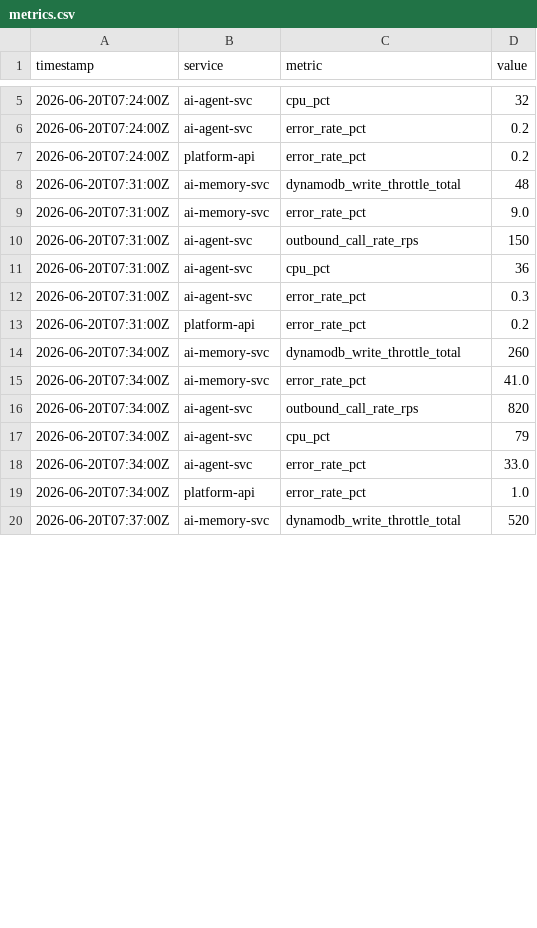
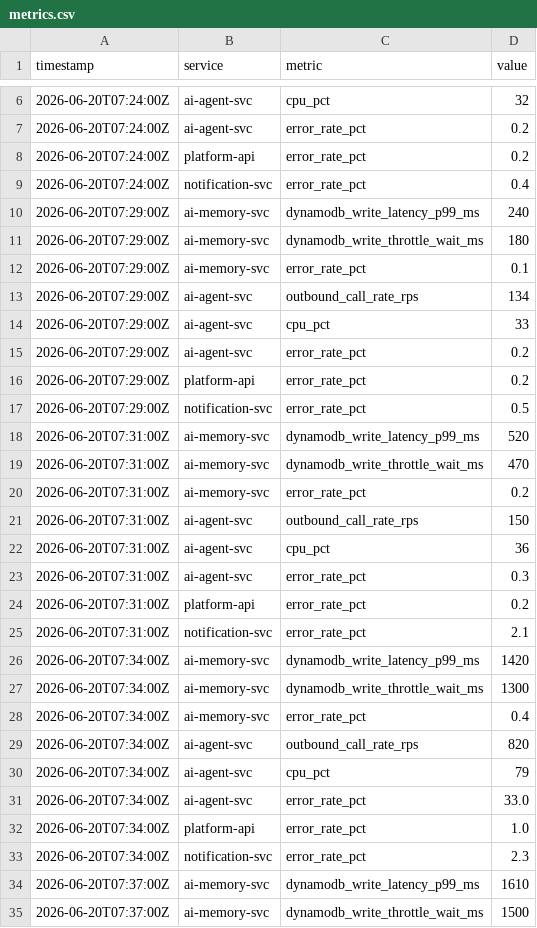
Before and after one commit to edgedelta/blast-radius-bench, a CSV file: datasets/blastradiusbench/dynamodb-capacity-degradation/environment/workdir/metrics.csv, drawn as a sheet; only a part is shown, gaps mark what is left out; the diff covers the shown part only.

```diff
--- a/datasets/blastradiusbench/dynamodb-capacity-degradation/environment/workdir/metrics.csv
+++ b/datasets/blastradiusbench/dynamodb-capacity-degradation/environment/workdir/metrics.csv
@@ -7,4 +8,14 @@ timestamp,service,metric,value
 2026-06-20T07:24:00Z,platform-api,error_rate_pct,0.2
-2026-06-20T07:31:00Z,ai-memory-svc,dynamodb_write_throttle_total,48
-2026-06-20T07:31:00Z,ai-memory-svc,error_rate_pct,9.0
+2026-06-20T07:24:00Z,notification-svc,error_rate_pct,0.4
+2026-06-20T07:29:00Z,ai-memory-svc,dynamodb_write_latency_p99_ms,240
+2026-06-20T07:29:00Z,ai-memory-svc,dynamodb_write_throttle_wait_ms,180
+2026-06-20T07:29:00Z,ai-memory-svc,error_rate_pct,0.1
+2026-06-20T07:29:00Z,ai-agent-svc,outbound_call_rate_rps,134
+2026-06-20T07:29:00Z,ai-agent-svc,cpu_pct,33
+2026-06-20T07:29:00Z,ai-agent-svc,error_rate_pct,0.2
+2026-06-20T07:29:00Z,platform-api,error_rate_pct,0.2
+2026-06-20T07:29:00Z,notification-svc,error_rate_pct,0.5
+2026-06-20T07:31:00Z,ai-memory-svc,dynamodb_write_latency_p99_ms,520
+2026-06-20T07:31:00Z,ai-memory-svc,dynamodb_write_throttle_wait_ms,470
+2026-06-20T07:31:00Z,ai-memory-svc,error_rate_pct,0.2
 2026-06-20T07:31:00Z,ai-agent-svc,outbound_call_rate_rps,150
@@ -13,4 +24,6 @@ timestamp,service,metric,value
 2026-06-20T07:31:00Z,platform-api,error_rate_pct,0.2
-2026-06-20T07:34:00Z,ai-memory-svc,dynamodb_write_throttle_total,260
-2026-06-20T07:34:00Z,ai-memory-svc,error_rate_pct,41.0
+2026-06-20T07:31:00Z,notification-svc,error_rate_pct,2.1
+2026-06-20T07:34:00Z,ai-memory-svc,dynamodb_write_latency_p99_ms,1420
+2026-06-20T07:34:00Z,ai-memory-svc,dynamodb_write_throttle_wait_ms,1300
+2026-06-20T07:34:00Z,ai-memory-svc,error_rate_pct,0.4
 2026-06-20T07:34:00Z,ai-agent-svc,outbound_call_rate_rps,820
@@ -19,2 +32,4 @@ timestamp,service,metric,value
 2026-06-20T07:34:00Z,platform-api,error_rate_pct,1.0
-2026-06-20T07:37:00Z,ai-memory-svc,dynamodb_write_throttle_total,520
+2026-06-20T07:34:00Z,notification-svc,error_rate_pct,2.3
+2026-06-20T07:37:00Z,ai-memory-svc,dynamodb_write_latency_p99_ms,1610
+2026-06-20T07:37:00Z,ai-memory-svc,dynamodb_write_throttle_wait_ms,1500
```
Also changed, not shown: 4 added rows and 5 edited cells elsewhere in this file, datasets/blastradiusbench/backend-connectivity-cascade/environment/workdir/metrics.csv, datasets/blastradiusbench/db-pool-cascade/environment/workdir/metrics.csv, 57 other files.
